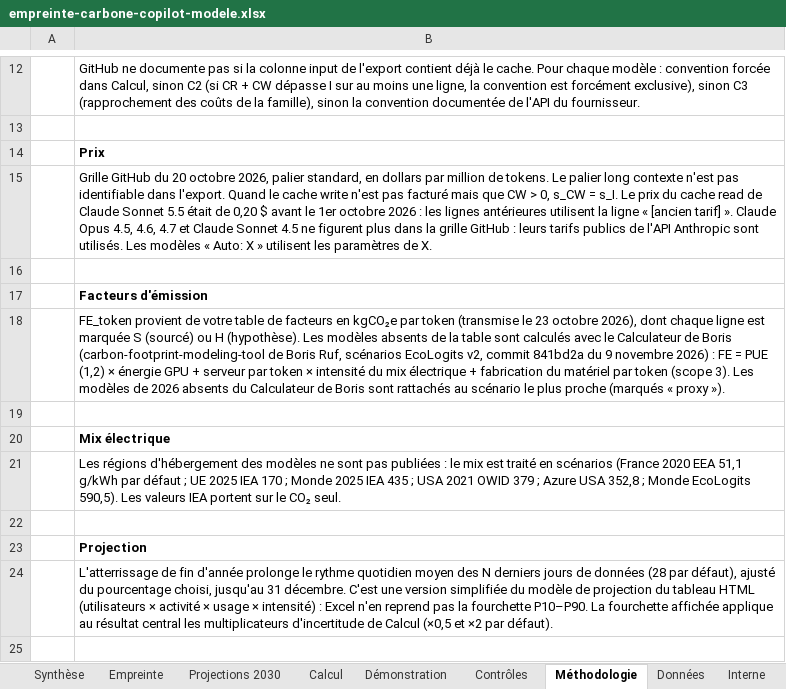
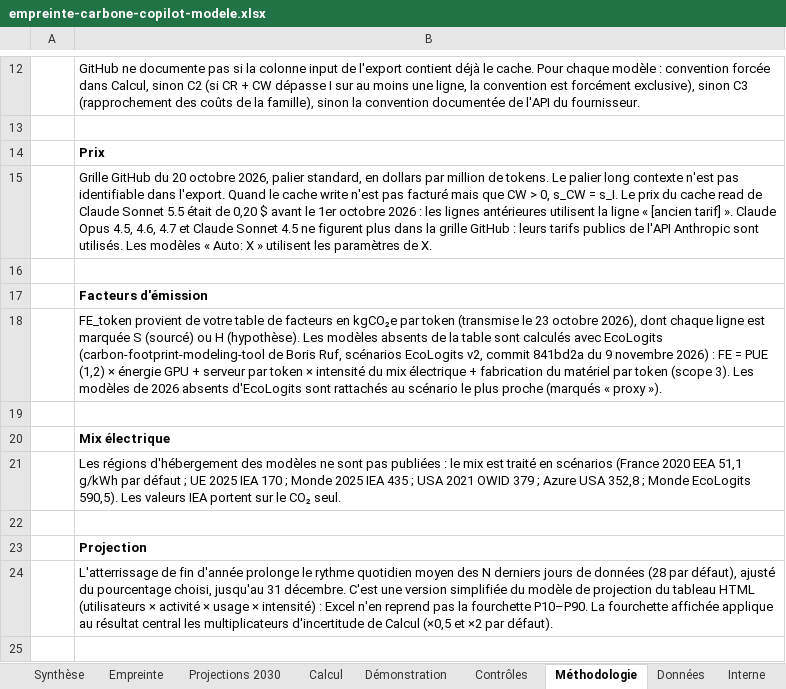
Before and after one commit to GDNumResp/MesureCO2e_UsageGithub, an Excel workbook: tableau-carbone/empreinte-carbone-copilot-modele.xlsx, sheet Méthodologie, drawn as a sheet; only a part is shown, gaps mark what is left out; values as stored, in another font and other column widths than the file's, no borders; the diff names each change by its address in the sheet, - before the commit and + after, or states it on an @@ line.

```diff
--- a/tableau-carbone/empreinte-carbone-copilot-modele.xlsx (sheet Méthodologie)
+++ b/tableau-carbone/empreinte-carbone-copilot-modele.xlsx (sheet Méthodologie)
-B18: …calculés avec le Calculateur de Boris (carbon-footprint-modeling-tool de Boris Ruf, scénarios EcoLogits v2, commit 841bd2a du 9 novembre 2026) : FE = PUE (1,2) × énergie GPU + serveur par token × intensité du mix électrique + fabrication du matériel par token (scope 3). Les modèles de 2026 absents du Calculateur de Boris sont rattachés…
+B18: …calculés avec EcoLogits (carbon-footprint-modeling-tool de Boris Ruf, scénarios EcoLogits v2, commit 841bd2a du 9 novembre 2026) : FE = PUE (1,2) × énergie GPU + serveur par token × intensité du mix électrique + fabrication du matériel par token (scope 3). Les modèles de 2026 absents d'EcoLogits sont rattachés…
```
Also changed, not shown: sheet Calcul, sheet Contrôles, formulas that keep their value, 5 other files.
